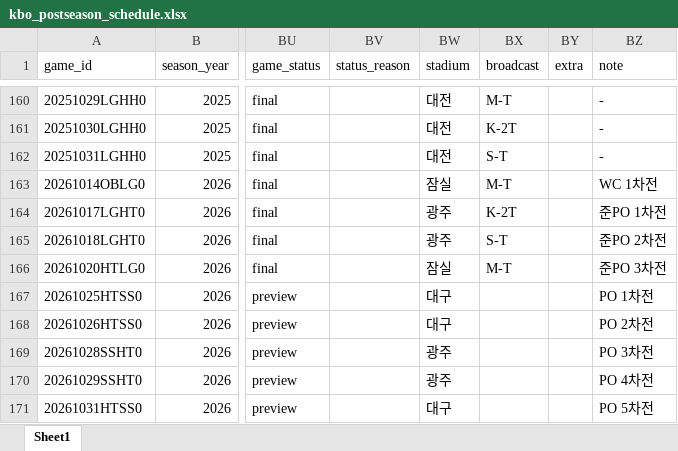
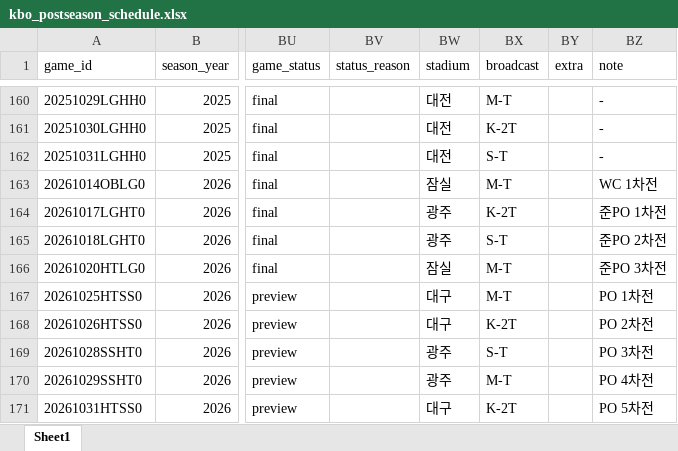
Before and after one commit to comographer/kbo-crawler, an Excel workbook: data/output/kbo_postseason_schedule.xlsx, sheet Sheet1, drawn as a sheet; only a part is shown, gaps mark what is left out; values as stored, in another font and other column widths than the file's, no borders; the diff names each change by its address in the sheet, - before the commit and + after, or states it on an @@ line.

```diff
--- a/data/output/kbo_postseason_schedule.xlsx (sheet Sheet1)
+++ b/data/output/kbo_postseason_schedule.xlsx (sheet Sheet1)
-BX167 (broadcast): (empty)
+BX167 (broadcast): M-T
-BX168 (broadcast): (empty)
+BX168 (broadcast): K-2T
-BX169 (broadcast): (empty)
+BX169 (broadcast): S-T
-BX170 (broadcast): (empty)
+BX170 (broadcast): M-T
-BX171 (broadcast): (empty)
+BX171 (broadcast): K-2T
```
Also changed, not shown: data/output/kbo_postseason_team_sheets.xlsx, 3 other files.
